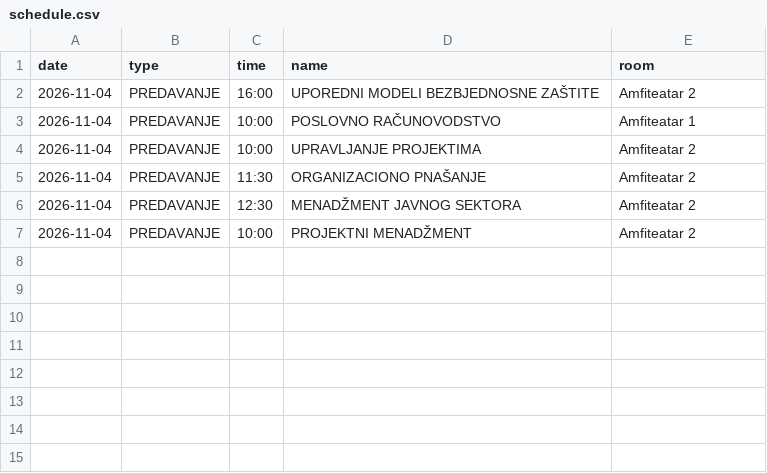
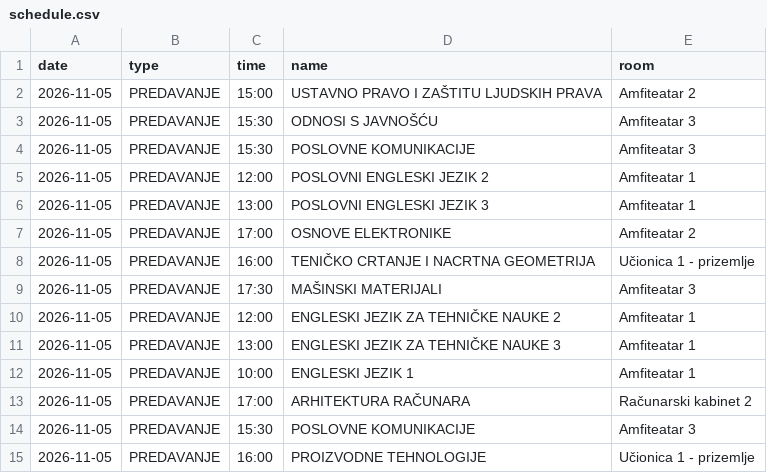
Before and after one commit to vptsdoweb-hub/raspored, a CSV file: schedule.csv, drawn as a sheet.

Commit message:
Update schedule.csv

```diff
--- a/schedule.csv
+++ b/schedule.csv
@@ -1,7 +1,15 @@
 date,type,time,name,room
-2026-11-04,PREDAVANJE,16:00,UPOREDNI MODELI BEZBJEDNOSNE ZAŠTITE,Amfiteatar 2
-2026-11-04,PREDAVANJE,10:00,POSLOVNO RAČUNOVODSTVO,Amfiteatar 1
-2026-11-04,PREDAVANJE,10:00,UPRAVLJANJE PROJEKTIMA,Amfiteatar 2
-2026-11-04,PREDAVANJE,11:30,ORGANIZACIONO PNAŠANJE,Amfiteatar 2
-2026-11-04,PREDAVANJE,12:30,MENADŽMENT JAVNOG SEKTORA,Amfiteatar 2
-2026-11-04,PREDAVANJE,10:00,PROJEKTNI MENADŽMENT,Amfiteatar 2
+2026-11-05,PREDAVANJE,15:00,USTAVNO PRAVO I ZAŠTITU LJUDSKIH PRAVA,Amfiteatar 2
+2026-11-05,PREDAVANJE,15:30,ODNOSI S JAVNOŠĆU,Amfiteatar 3
+2026-11-05,PREDAVANJE,15:30,POSLOVNE KOMUNIKACIJE,Amfiteatar 3
+2026-11-05,PREDAVANJE,12:00,POSLOVNI ENGLESKI JEZIK 2,Amfiteatar 1
+2026-11-05,PREDAVANJE,13:00,POSLOVNI ENGLESKI JEZIK 3,Amfiteatar 1
+2026-11-05,PREDAVANJE,17:00,OSNOVE ELEKTRONIKE,Amfiteatar 2
+2026-11-05,PREDAVANJE,16:00,TENIČKO CRTANJE I NACRTNA GEOMETRIJA,Učionica 1 - prizemlje
+2026-11-05,PREDAVANJE,17:30,MAŠINSKI MATERIJALI,Amfiteatar 3
+2026-11-05,PREDAVANJE,12:00,ENGLESKI JEZIK ZA TEHNIČKE NAUKE 2,Amfiteatar 1
+2026-11-05,PREDAVANJE,13:00,ENGLESKI JEZIK ZA TEHNIČKE NAUKE 3,Amfiteatar 1
+2026-11-05,PREDAVANJE,10:00,ENGLESKI JEZIK 1,Amfiteatar 1
+2026-11-05,PREDAVANJE,17:00,ARHITEKTURA RAČUNARA,Računarski kabinet 2
+2026-11-05,PREDAVANJE,15:30,POSLOVNE KOMUNIKACIJE,Amfiteatar 3
+2026-11-05,PREDAVANJE,16:00,PROIZVODNE TEHNOLOGIJE,Učionica 1 - prizemlje
```
